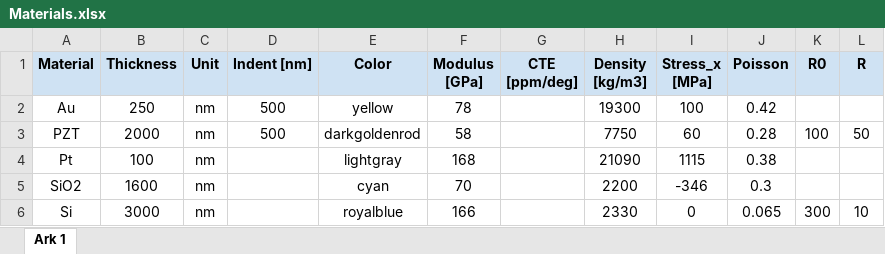
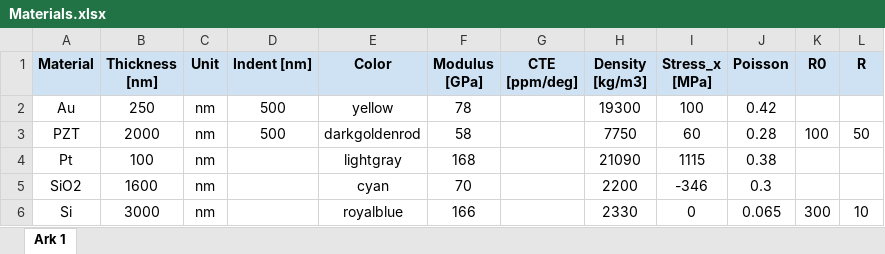
Before and after one commit to MagnusDH/SINTEF-Material_Stack_Visualizer, an Excel workbook: Materials.xlsx, sheet Ark 1, drawn as a sheet; values as stored, in another font and other column widths than the file's, no borders; charts and pictures not drawn; the diff names each change by its address in the sheet, - before the commit and + after, or states it on an @@ line.

```diff
--- a/Materials.xlsx (sheet Ark 1)
+++ b/Materials.xlsx (sheet Ark 1)
-B1: Thickness
+B1: Thickness [nm]
```
Also changed, not shown: Materials_test.xlsx, 14 other files.
